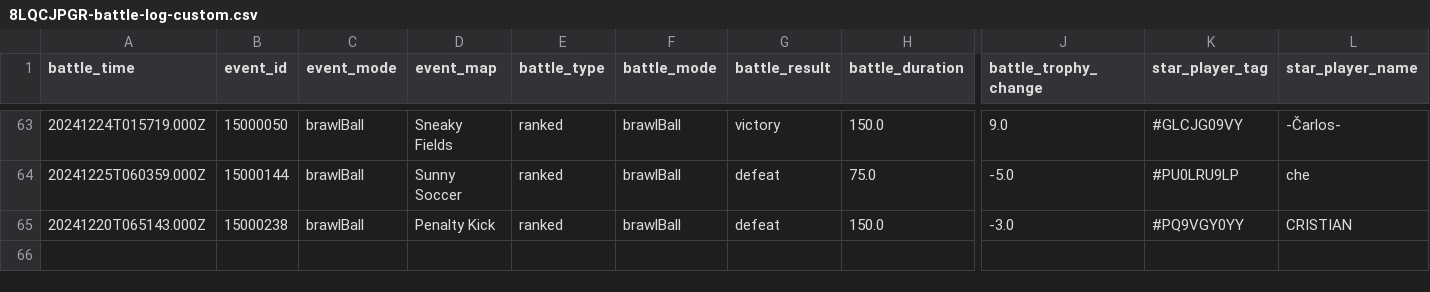
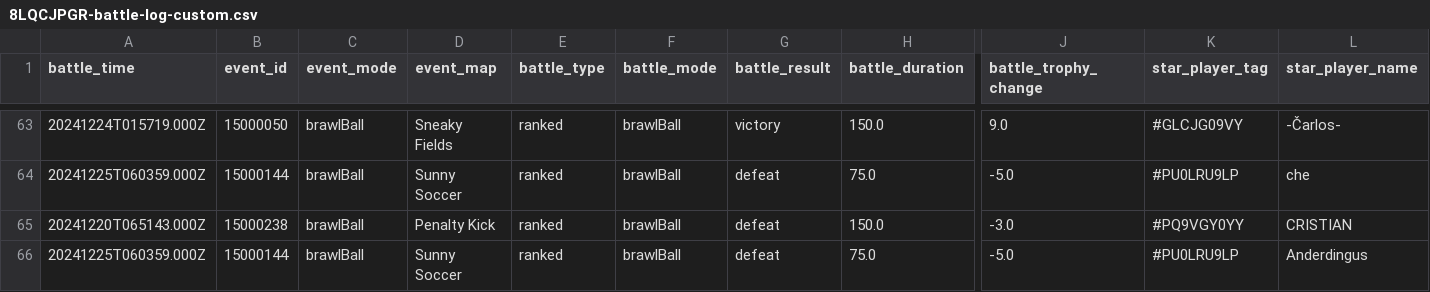
Before and after one commit to connorli18/brawl-stats, a CSV file: created-logs-per-player/8LQCJPGR-battle-log-custom.csv, drawn as a sheet; only a part is shown, gaps mark what is left out; rows hold the shown columns only; the diff names each change by its address in the sheet, - before the commit and + after, or states it on an @@ line.

```diff
--- a/created-logs-per-player/8LQCJPGR-battle-log-custom.csv
+++ b/created-logs-per-player/8LQCJPGR-battle-log-custom.csv
+row 66: 20241225T060359.000Z | 15000144 | brawlBall | Sunny Soccer | ranked | brawlBall | defeat | 75.0 | -5.0 | #PU0LRU9LP | Anderdingus
```
Also changed, not shown: created-logs-per-player/89RPYYQJG-battle-log-custom.csv, created-logs-per-player/QJ092J8CU-battle-log-custom.csv, 28 other files.
